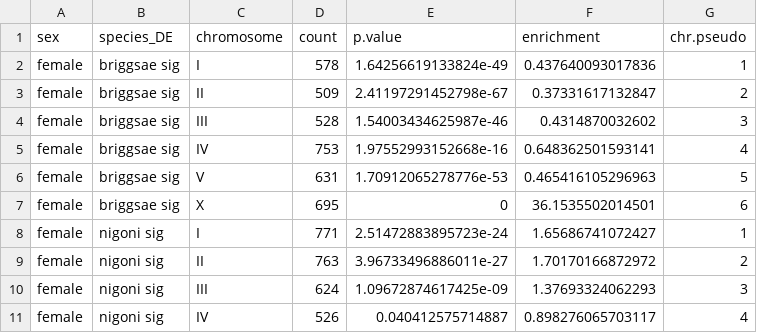
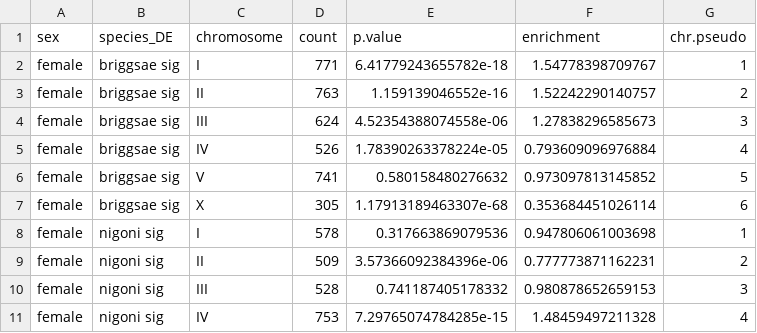
Before and after one commit to santiagosnchez/competitive_mapping_workflow, a CSV file: analyses/tables/df.enrichment.ase.DE.sex.csv, drawn as a sheet; only a part is shown; the diff covers the shown part only.

Commit message:
updated analyses, r scripts, tables, and figs

```diff
--- a/analyses/tables/df.enrichment.ase.DE.sex.csv
+++ b/analyses/tables/df.enrichment.ase.DE.sex.csv
@@ -1,11 +1,11 @@
 "sex","species_DE","chromosome","count","p.value","enrichment","chr.pseudo"
-"female","briggsae sig","I",578,1.64256619133824e-49,0.437640093017836,1
-"female","briggsae sig","II",509,2.41197291452798e-67,0.37331617132847,2
-"female","briggsae sig","III",528,1.54003434625987e-46,0.4314870032602,3
-"female","briggsae sig","IV",753,1.97552993152668e-16,0.648362501593141,4
-"female","briggsae sig","V",631,1.70912065278776e-53,0.465416105296963,5
-"female","briggsae sig","X",695,0,36.1535502014501,6
-"female","nigoni sig","I",771,2.51472883895723e-24,1.65686741072427,1
-"female","nigoni sig","II",763,3.96733496886011e-27,1.70170166872972,2
-"female","nigoni sig","III",624,1.09672874617425e-09,1.37693324062293,3
-"female","nigoni sig","IV",526,0.040412575714887,0.898276065703117,4
+"female","briggsae sig","I",771,6.41779243655782e-18,1.54778398709767,1
+"female","briggsae sig","II",763,1.159139046552e-16,1.52242290140757,2
+"female","briggsae sig","III",624,4.52354388074558e-06,1.27838296585673,3
+"female","briggsae sig","IV",526,1.78390263378224e-05,0.793609096976884,4
+"female","briggsae sig","V",741,0.580158480276632,0.973097813145852,5
+"female","briggsae sig","X",305,1.17913189463307e-68,0.353684451026114,6
+"female","nigoni sig","I",578,0.317663869079536,0.947806061003698,1
+"female","nigoni sig","II",509,3.57366092384396e-06,0.777773871162231,2
+"female","nigoni sig","III",528,0.741187405178332,0.980878652659153,3
+"female","nigoni sig","IV",753,7.29765074784285e-15,1.48459497211328,4
```
Also changed, not shown: 3 removed rows and 63 edited cells elsewhere in this file, analyses/tables/df.enrichment.exprdiv.DE.sex.csv, 16 other files.
